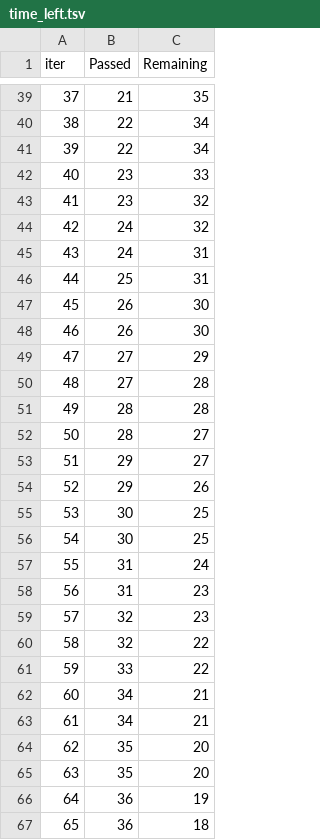
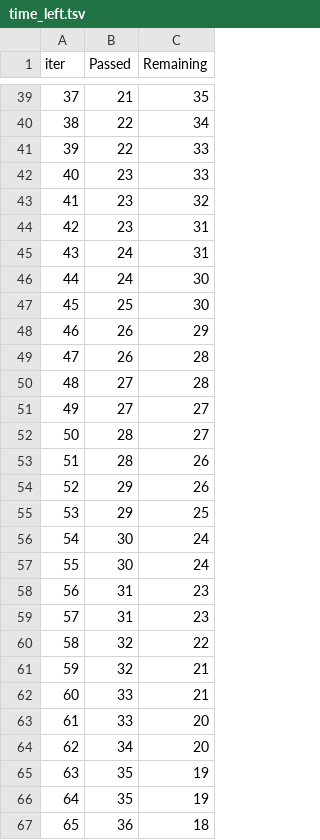
Before and after one commit to vrykolakas166/mlproject, a TSV file: catboost_info/time_left.tsv, drawn as a sheet; only a part is shown, gaps mark what is left out; removed rows and columns are numbered as before the commit, all else as after; the diff covers the shown part only; the diff names each change by its address in the sheet, - before the commit and + after, or states it on an @@ line.

```diff
--- a/catboost_info/time_left.tsv
+++ b/catboost_info/time_left.tsv
@@ column A (iter) renumbered between rows 4 and 101 @@
-C41 (Remaining): 34
+C41 (Remaining): 33
-row 44: 42 | 24 | 32
+row 44: 42 | 23 | 31
+row 46: 44 | 24 | 30
-C47 (Remaining): 31
+C47 (Remaining): 30
-C48 (Remaining): 30
+C48 (Remaining): 29
-C49 (Remaining): 30
+C49 (Remaining): 28
-row 49: 47 | 27 | 29
-row 51: 49 | 28 | 28
+row 51: 49 | 27 | 27
-row 53: 51 | 29 | 27
+row 53: 51 | 28 | 26
+row 55: 53 | 29 | 25
-C56:C57 (Remaining): 25
+C56:C57 (Remaining): 24
-row 57: 55 | 31 | 24
-B59 (Passed): 32
+B59 (Passed): 31
+row 61: 59 | 32 | 21
-C62 (Remaining): 22
+C62 (Remaining): 21
-row 62: 60 | 34 | 21
+row 63: 61 | 33 | 20
-C64 (Remaining): 21
+C64 (Remaining): 20
-C65:C66 (Remaining): 20
+C65:C66 (Remaining): 19
-row 66: 64 | 36 | 19
```
Also changed, not shown: 10 added rows, 10 removed rows and 48 edited cells elsewhere in this file, 6 other files.
